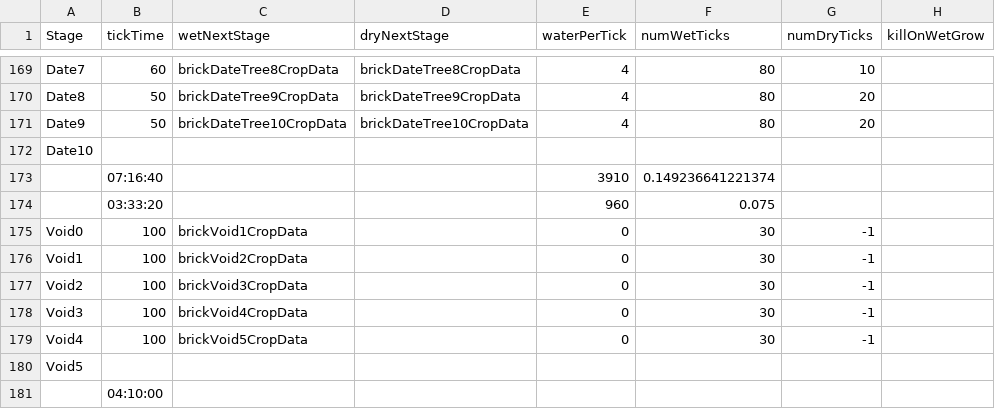
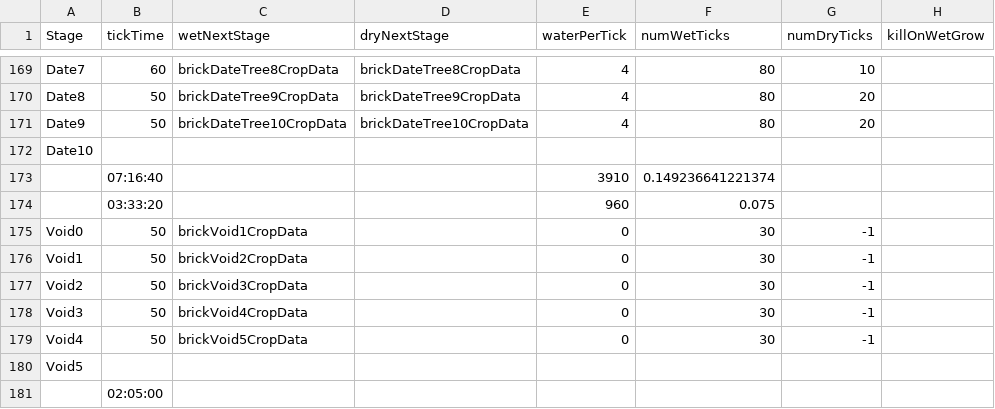
Before and after one commit to ConanODoyle/farming, a CSV file: config/plantData.csv, drawn as a sheet; only a part is shown, gaps mark what is left out; the diff names each change by its address in the sheet, - before the commit and + after, or states it on an @@ line.

Commit message:
Seed planting bugfix, make void seed have a stacktype

```diff
--- a/config/plantData.csv
+++ b/config/plantData.csv
-B175:B179 (tickTime): 100
+B175:B179 (tickTime): 50
-B181 (tickTime): 04:10:00
+B181 (tickTime): 02:05:00
```
Also changed, not shown: 4 other files.
